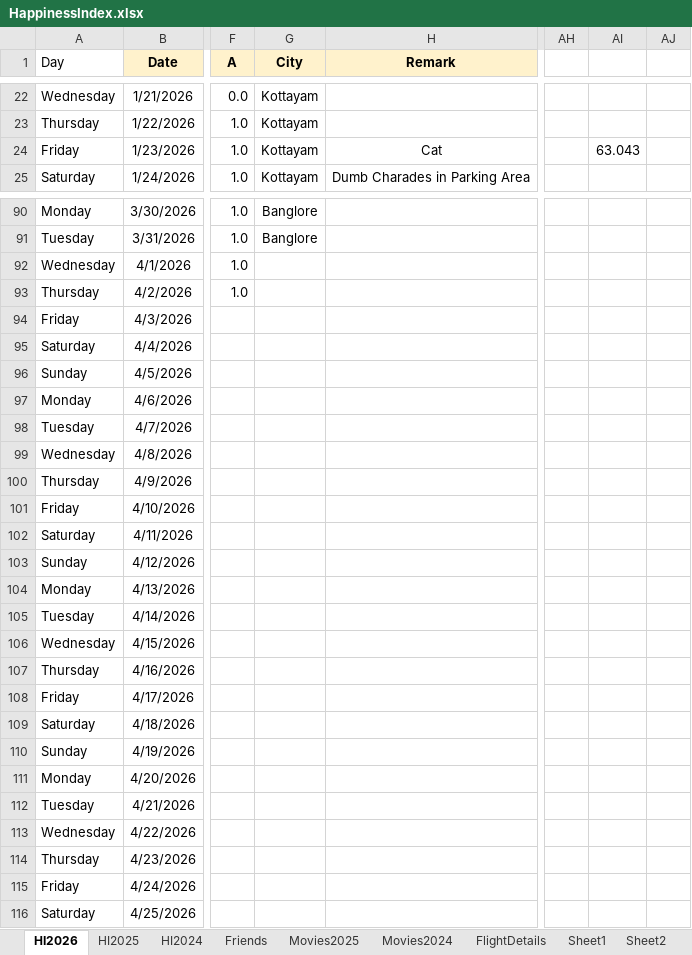
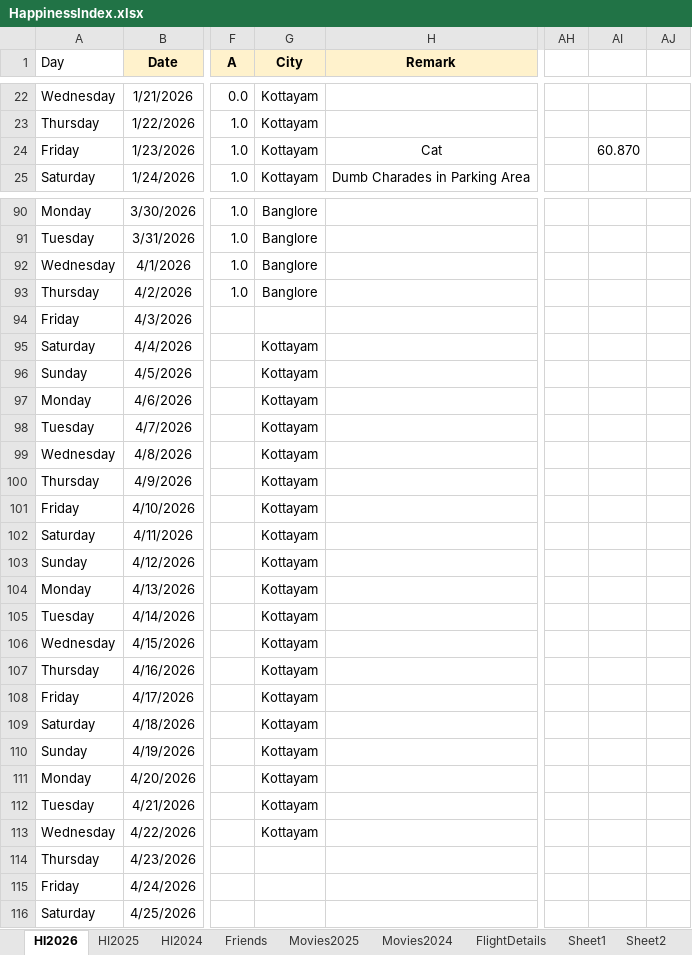
Before and after one commit to Abhinav-1708/Happiness-Index, an Excel workbook: HappinessIndex.xlsx, sheet HI2026, drawn as a sheet; only a part is shown, gaps mark what is left out; values as stored, in another font and other column widths than the file's, no borders; charts and pictures and conditional formats not drawn; the diff covers the shown part only; the diff names each change by its address in the sheet, - before the commit and + after, or states it on an @@ line.

Commit message:
Automated daily backup

```diff
--- a/HappinessIndex.xlsx (sheet HI2026)
+++ b/HappinessIndex.xlsx (sheet HI2026)
-AI24: 63.043
+AI24: 60.870
-G92:G93 (City): (empty)
+G92:G93 (City): Banglore
-G95:G113 (City): (empty)
+G95:G113 (City): Kottayam
```
Also changed, not shown: 20 edited cells elsewhere in this sheet, sheet FlightDetails, sheet Movies2025, charts or pictures.
